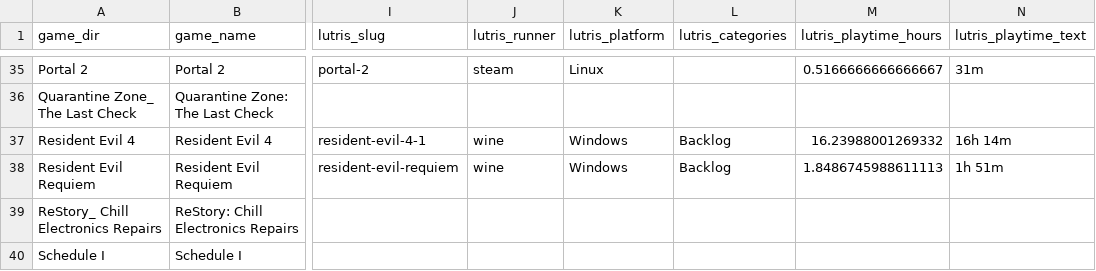
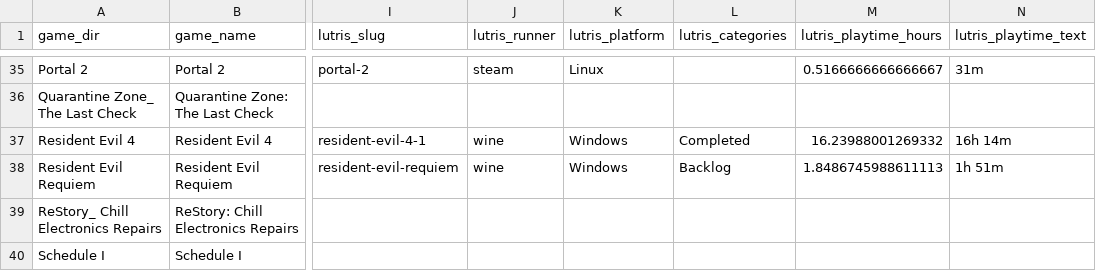
Before and after one commit to x3ero0/ludusavi-stats-public, a CSV file: ludusavi_game_data.csv, drawn as a sheet; only a part is shown, gaps mark what is left out; the diff names each change by its address in the sheet, - before the commit and + after, or states it on an @@ line.

```diff
--- a/ludusavi_game_data.csv
+++ b/ludusavi_game_data.csv
-L37 (lutris_categories): Backlog
+L37 (lutris_categories): Completed
```
